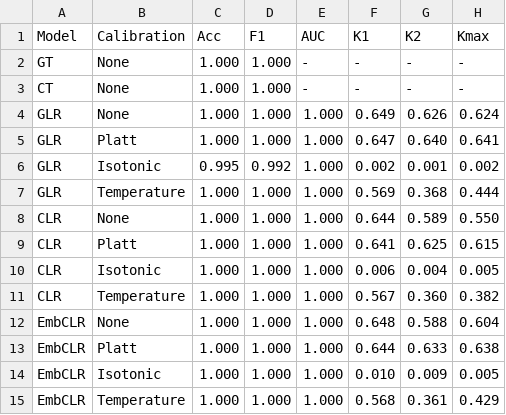
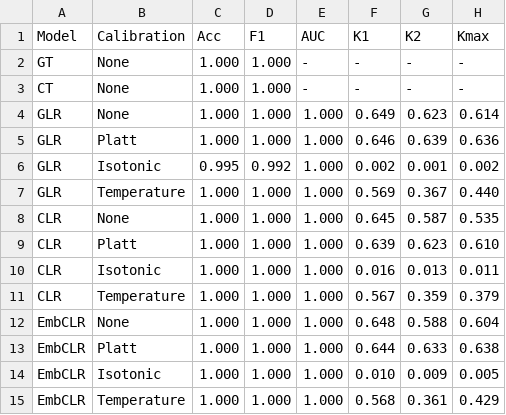
Before and after one commit to cassandra-goldberg/Calibrated_Concepts, a CSV file: Experiments/Results/CLEVR/metrics_concept_color::blue.csv, drawn as a sheet.

Commit message:
Add calibration curve plots

```diff
--- a/Experiments/Results/CLEVR/metrics_concept_color::blue.csv
+++ b/Experiments/Results/CLEVR/metrics_concept_color::blue.csv
@@ -3,10 +3,10 @@ GT,None,1.000,1.000,-,-,-,-
 CT,None,1.000,1.000,-,-,-,-
-GLR,None,1.000,1.000,1.000,0.649,0.626,0.624
-GLR,Platt,1.000,1.000,1.000,0.647,0.640,0.641
+GLR,None,1.000,1.000,1.000,0.649,0.623,0.614
+GLR,Platt,1.000,1.000,1.000,0.646,0.639,0.636
 GLR,Isotonic,0.995,0.992,1.000,0.002,0.001,0.002
-GLR,Temperature,1.000,1.000,1.000,0.569,0.368,0.444
-CLR,None,1.000,1.000,1.000,0.644,0.589,0.550
-CLR,Platt,1.000,1.000,1.000,0.641,0.625,0.615
-CLR,Isotonic,1.000,1.000,1.000,0.006,0.004,0.005
-CLR,Temperature,1.000,1.000,1.000,0.567,0.360,0.382
+GLR,Temperature,1.000,1.000,1.000,0.569,0.367,0.440
+CLR,None,1.000,1.000,1.000,0.645,0.587,0.535
+CLR,Platt,1.000,1.000,1.000,0.639,0.623,0.610
+CLR,Isotonic,1.000,1.000,1.000,0.016,0.013,0.011
+CLR,Temperature,1.000,1.000,1.000,0.567,0.359,0.379
 EmbCLR,None,1.000,1.000,1.000,0.648,0.588,0.604
```
Also changed, not shown: Experiments/Results/CLEVR/metrics_concept_color::green.csv, Experiments/Results/CLEVR/metrics_concept_color::red.csv, 19 other files.
